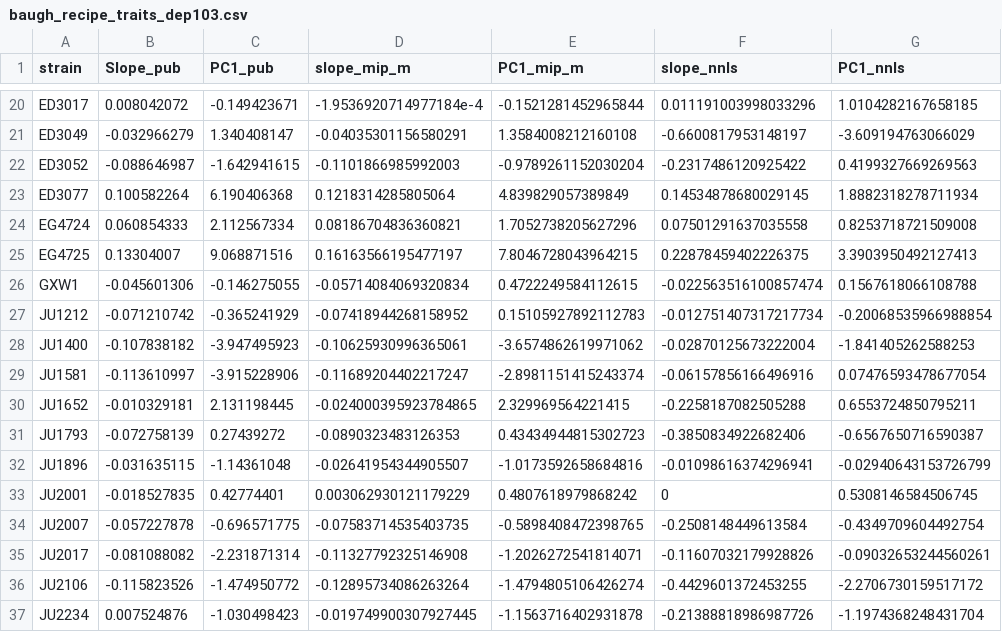
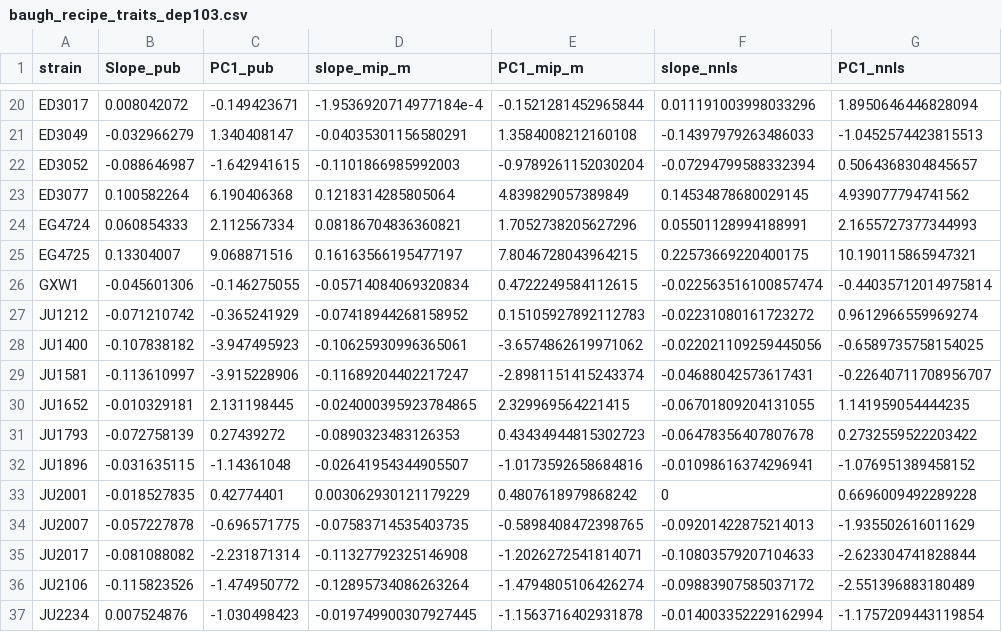
Before and after one commit to Thatguy027/Bulk_GWA_Manuscript, a CSV file: supplemental_data/phenotypes/baugh_recipe_traits_dep103.csv, drawn as a sheet; only a part is shown, gaps mark what is left out; the diff covers the shown part only; the diff names each change by its address in the sheet, - before the commit and + after, or states it on an @@ line.

```diff
--- a/supplemental_data/phenotypes/baugh_recipe_traits_dep103.csv
+++ b/supplemental_data/phenotypes/baugh_recipe_traits_dep103.csv
-G20 (PC1_nnls): 1.0104282167658185
+G20 (PC1_nnls): 1.8950646446828094
-F21 (slope_nnls): -0.6600817953148197
+F21 (slope_nnls): -0.14397979263486033
-G21 (PC1_nnls): -3.609194763066029
+G21 (PC1_nnls): -1.0452574423815513
-F22 (slope_nnls): -0.2317486120925422
+F22 (slope_nnls): -0.07294799588332394
-G22 (PC1_nnls): 0.4199327669269563
+G22 (PC1_nnls): 0.5064368304845657
-G23 (PC1_nnls): 1.8882318278711934
+G23 (PC1_nnls): 4.939077794741562
-F24 (slope_nnls): 0.07501291637035558
+F24 (slope_nnls): 0.05501128994188991
-G24 (PC1_nnls): 0.8253718721509008
+G24 (PC1_nnls): 2.1655727377344993
-F25 (slope_nnls): 0.22878459402226375
+F25 (slope_nnls): 0.22573669220400175
-G25 (PC1_nnls): 3.3903950492127413
+G25 (PC1_nnls): 10.190115865947321
-G26 (PC1_nnls): 0.1567618066108788
+G26 (PC1_nnls): -0.44035712014975814
-F27 (slope_nnls): -0.012751407317217734
+F27 (slope_nnls): -0.02231080161723272
-G27 (PC1_nnls): -0.20068535966988854
+G27 (PC1_nnls): 0.9612966559969274
-F28 (slope_nnls): -0.02870125673222004
+F28 (slope_nnls): -0.022021109259445056
-G28 (PC1_nnls): -1.841405262588253
+G28 (PC1_nnls): -0.6589735758154025
-F29 (slope_nnls): -0.06157856166496916
+F29 (slope_nnls): -0.04688042573617431
-G29 (PC1_nnls): 0.07476593478677054
+G29 (PC1_nnls): -0.22640711708956707
-F30 (slope_nnls): -0.2258187082505288
+F30 (slope_nnls): -0.06701809204131055
-G30 (PC1_nnls): 0.6553724850795211
+G30 (PC1_nnls): 1.141959054444235
-F31 (slope_nnls): -0.3850834922682406
+F31 (slope_nnls): -0.06478356407807678
-G31 (PC1_nnls): -0.6567650716590387
+G31 (PC1_nnls): 0.2732559522203422
-G32 (PC1_nnls): -0.02940643153726799
+G32 (PC1_nnls): -1.076951389458152
-G33 (PC1_nnls): 0.5308146584506745
+G33 (PC1_nnls): 0.6696009492289228
-F34 (slope_nnls): -0.2508148449613584
+F34 (slope_nnls): -0.09201422875214013
-G34 (PC1_nnls): -0.4349709604492754
+G34 (PC1_nnls): -1.935502616011629
-F35 (slope_nnls): -0.11607032179928826
+F35 (slope_nnls): -0.10803579207104633
-G35 (PC1_nnls): -0.09032653244560261
+G35 (PC1_nnls): -2.623304741828844
-F36 (slope_nnls): -0.4429601372453255
+F36 (slope_nnls): -0.09883907585037172
-G36 (PC1_nnls): -2.2706730159517172
+G36 (PC1_nnls): -2.551396883180489
-F37 (slope_nnls): -0.21388818986987726
+F37 (slope_nnls): -0.014003352229162994
-G37 (PC1_nnls): -1.1974368248431704
+G37 (PC1_nnls): -1.1757209443119854
```
Also changed, not shown: 143 edited cells elsewhere in this file, supplemental_data/phenotypes/baugh_recipe_traits_pool100.csv, 1 other file.
